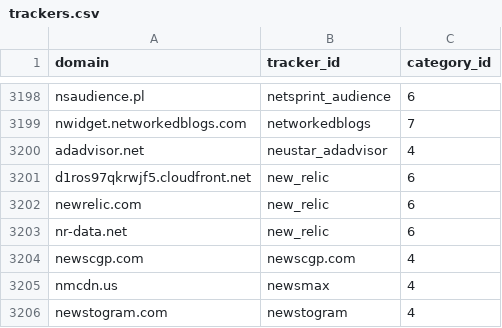
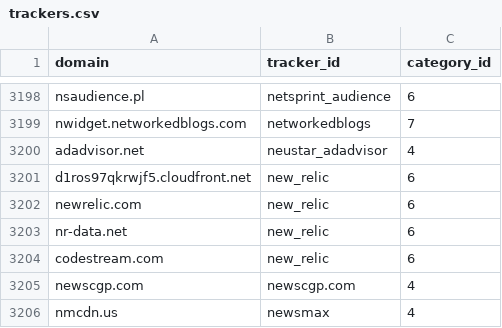
Before and after one commit to AdguardTeam/companiesdb, a CSV file: dist/trackers.csv, drawn as a sheet; only a part is shown, gaps mark what is left out; the shorter side is filled out with more unchanged rows; the diff names each change by its address in the sheet, - before the commit and + after, or states it on an @@ line.

```diff
--- a/dist/trackers.csv
+++ b/dist/trackers.csv
+row 3204: codestream.com | new_relic | 6
```
Also changed, not shown: 3 other files.
